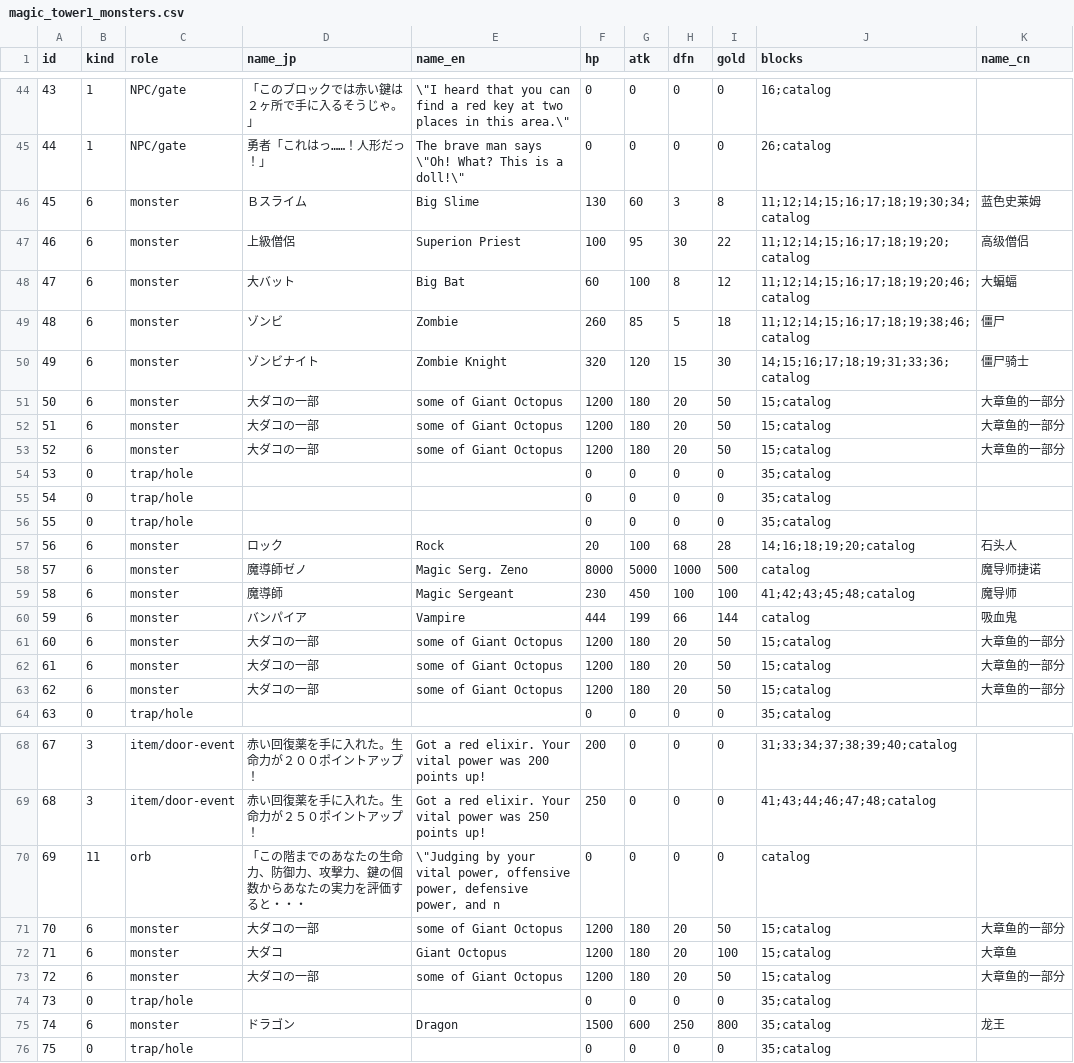
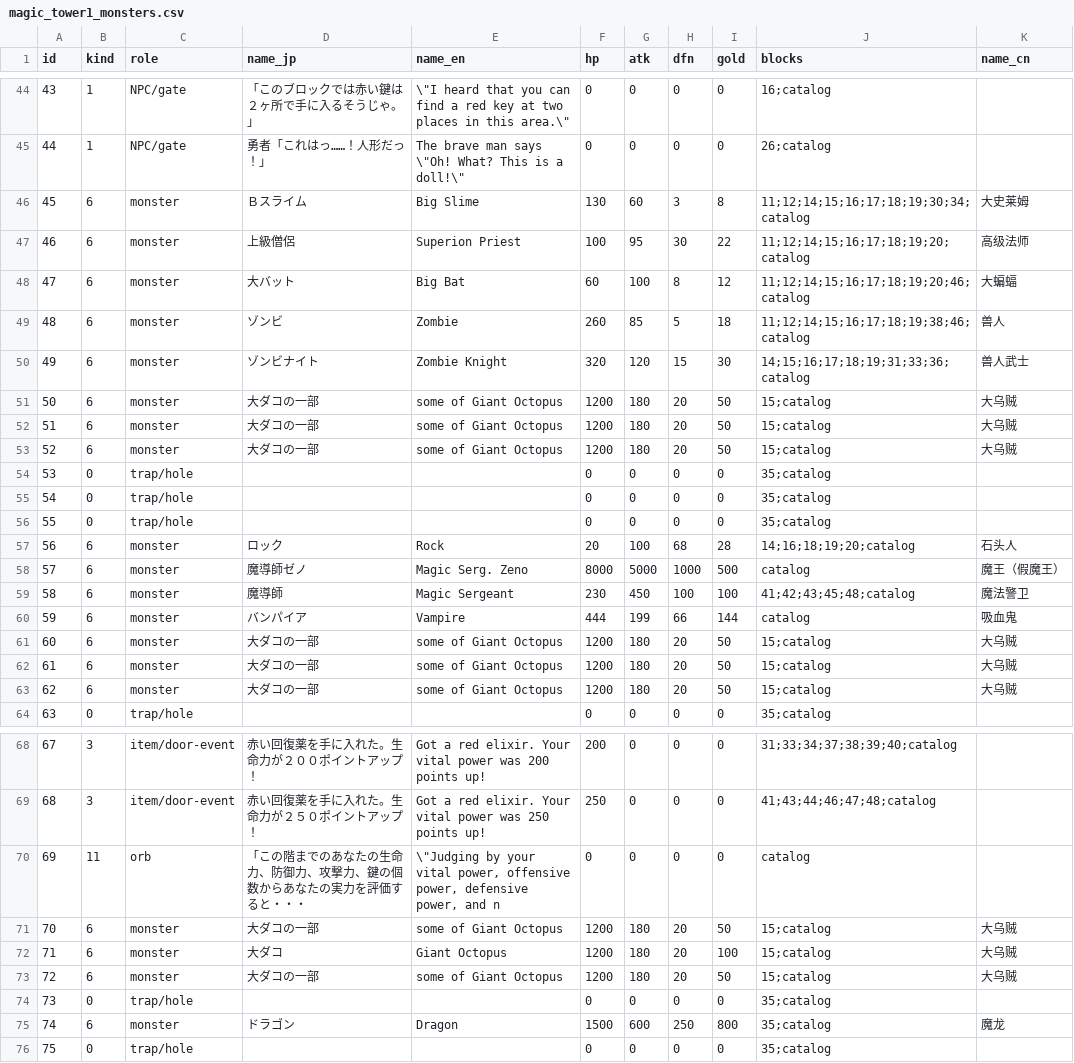
Before and after one commit to Barry-Wuu/50MOTA-AI-TAS, a CSV file: 01_PC98原版_mtower/magic_tower1_monsters.csv, drawn as a sheet; only a part is shown, gaps mark what is left out; the diff covers the shown part only.

Commit message:
魔塔1 战力表: 改用经典中文版译名（依百度百科「50层魔塔」敌人资料表按四维数值比对）
原先括号里那几个（僧侣/守门人A/魔导师捷诺…）是我从日文与英文版直译的，不是经典中文叫法。
现按 HP/ATK/DEF + 出现楼层与百科词条的“敌人资料”表逐条对齐，得到：
僧侶→初级法师、上級僧侶→高级法师、スケルトンＣ/Ｂ/Ａ→骷髅人/骷髅士兵/骷髅队长、
門番Ｃ/Ｂ/Ａ→初级/中级/高级卫兵、Ｂスライム→大史莱姆、ゾンビ→兽人、ゾンビナイト→兽人武士、
大ダコ(+一部)→大乌贼、スライムマン→幽灵、死霊兵士→鬼战士、兵士→战士、剣士→双手剑士、
騎士→骑士、金騎士→骑士队长、黒騎士→黑暗骑士、ドラゴン→魔龙、大魔導師→大法师、
魔導師→魔法警卫、魔術師Ａ/Ｂ→高级/初级巫师、Ｋスライム→史莱姆王、吸血コウモリ→吸血蝙蝠、
バンパイア→吸血鬼、魔導師ゼノ→魔王（假魔王）、バット→小蝙蝠、ロック→石头人（沿用）。
名字比对不改数值：金币列个别行该表与原数据有小差异，已在正文注明。
顺带该表还独立印证了两件事：23F 暗墙撞出 “Go 0F”、15F 大乌贼在原版可打 9 次共得 500 金币。

```diff
--- a/01_PC98原版_mtower/magic_tower1_monsters.csv
+++ b/01_PC98原版_mtower/magic_tower1_monsters.csv
@@ -45,10 +45,10 @@ id,kind,role,name_jp,name_en,hp,atk,dfn,gold,blocks,name_cn
 44,1,NPC/gate,勇者「これはっ……！人形だっ！」,"The brave man says \""Oh! What? This is a doll!\""",0,0,0,0,26;catalog,
-45,6,monster,Ｂスライム,Big Slime,130,60,3,8,11;12;14;15;16;17;18;19;30;34;catalog,蓝色史莱姆
-46,6,monster,上級僧侶,Superion Priest,100,95,30,22,11;12;14;15;16;17;18;19;20;catalog,高级僧侣
+45,6,monster,Ｂスライム,Big Slime,130,60,3,8,11;12;14;15;16;17;18;19;30;34;catalog,大史莱姆
+46,6,monster,上級僧侶,Superion Priest,100,95,30,22,11;12;14;15;16;17;18;19;20;catalog,高级法师
 47,6,monster,大バット,Big Bat,60,100,8,12,11;12;14;15;16;17;18;19;20;46;catalog,大蝙蝠
-48,6,monster,ゾンビ,Zombie,260,85,5,18,11;12;14;15;16;17;18;19;38;46;catalog,僵尸
-49,6,monster,ゾンビナイト,Zombie Knight,320,120,15,30,14;15;16;17;18;19;31;33;36;catalog,僵尸骑士
-50,6,monster,大ダコの一部,some of Giant Octopus,1200,180,20,50,15;catalog,大章鱼的一部分
-51,6,monster,大ダコの一部,some of Giant Octopus,1200,180,20,50,15;catalog,大章鱼的一部分
-52,6,monster,大ダコの一部,some of Giant Octopus,1200,180,20,50,15;catalog,大章鱼的一部分
+48,6,monster,ゾンビ,Zombie,260,85,5,18,11;12;14;15;16;17;18;19;38;46;catalog,兽人
+49,6,monster,ゾンビナイト,Zombie Knight,320,120,15,30,14;15;16;17;18;19;31;33;36;catalog,兽人武士
+50,6,monster,大ダコの一部,some of Giant Octopus,1200,180,20,50,15;catalog,大乌贼
+51,6,monster,大ダコの一部,some of Giant Octopus,1200,180,20,50,15;catalog,大乌贼
+52,6,monster,大ダコの一部,some of Giant Octopus,1200,180,20,50,15;catalog,大乌贼
 53,0,trap/hole,,,0,0,0,0,35;catalog,
@@ -57,8 +57,8 @@ id,kind,role,name_jp,name_en,hp,atk,dfn,gold,blocks,name_cn
 56,6,monster,ロック,Rock,20,100,68,28,14;16;18;19;20;catalog,石头人
-57,6,monster,魔導師ゼノ,Magic Serg. Zeno,8000,5000,1000,500,catalog,魔导师捷诺
-58,6,monster,魔導師,Magic Sergeant,230,450,100,100,41;42;43;45;48;catalog,魔导师
+57,6,monster,魔導師ゼノ,Magic Serg. Zeno,8000,5000,1000,500,catalog,魔王（假魔王）
+58,6,monster,魔導師,Magic Sergeant,230,450,100,100,41;42;43;45;48;catalog,魔法警卫
 59,6,monster,バンパイア,Vampire,444,199,66,144,catalog,吸血鬼
-60,6,monster,大ダコの一部,some of Giant Octopus,1200,180,20,50,15;catalog,大章鱼的一部分
-61,6,monster,大ダコの一部,some of Giant Octopus,1200,180,20,50,15;catalog,大章鱼的一部分
-62,6,monster,大ダコの一部,some of Giant Octopus,1200,180,20,50,15;catalog,大章鱼的一部分
+60,6,monster,大ダコの一部,some of Giant Octopus,1200,180,20,50,15;catalog,大乌贼
+61,6,monster,大ダコの一部,some of Giant Octopus,1200,180,20,50,15;catalog,大乌贼
+62,6,monster,大ダコの一部,some of Giant Octopus,1200,180,20,50,15;catalog,大乌贼
 63,0,trap/hole,,,0,0,0,0,35;catalog,
@@ -70,7 +70,7 @@ id,kind,role,name_jp,name_en,hp,atk,dfn,gold,blocks,name_cn
 69,11,orb,「この階までのあなたの生命力、防御力、攻撃力、鍵の個数からあなたの実力を評価すると・・・,"\""Judging by your vital power, offensive power, defensive power, and n",0,0,0,0,catalog,
-70,6,monster,大ダコの一部,some of Giant Octopus,1200,180,20,50,15;catalog,大章鱼的一部分
-71,6,monster,大ダコ,Giant Octopus,1200,180,20,100,15;catalog,大章鱼
-72,6,monster,大ダコの一部,some of Giant Octopus,1200,180,20,50,15;catalog,大章鱼的一部分
+70,6,monster,大ダコの一部,some of Giant Octopus,1200,180,20,50,15;catalog,大乌贼
+71,6,monster,大ダコ,Giant Octopus,1200,180,20,100,15;catalog,大乌贼
+72,6,monster,大ダコの一部,some of Giant Octopus,1200,180,20,50,15;catalog,大乌贼
 73,0,trap/hole,,,0,0,0,0,35;catalog,
-74,6,monster,ドラゴン,Dragon,1500,600,250,800,35;catalog,龙王
+74,6,monster,ドラゴン,Dragon,1500,600,250,800,35;catalog,魔龙
 75,0,trap/hole,,,0,0,0,0,35;catalog,
```
Also changed, not shown: 17 edited cells elsewhere in this file, 1 other file.
